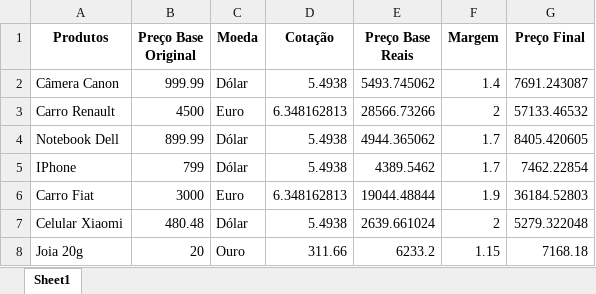
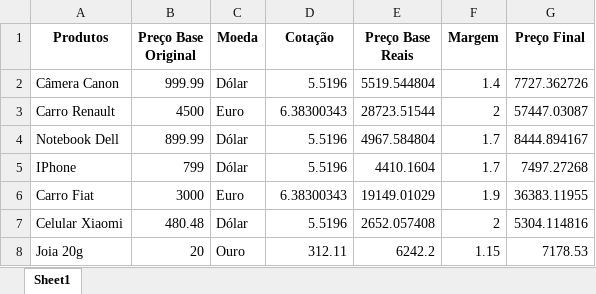
Before and after one commit to EduardoMdR/Aprendendo-Python, an Excel workbook: Automação Web/Produtos Atualizados.xlsx, sheet Sheet1, drawn as a sheet; values as stored, in another font and other column widths than the file's, no borders; the diff names each change by its address in the sheet, - before the commit and + after, or states it on an @@ line.

```diff
--- a/Automação Web/Produtos Atualizados.xlsx (sheet Sheet1)
+++ b/Automação Web/Produtos Atualizados.xlsx (sheet Sheet1)
-D2 (Cotação): 5.4938
+D2 (Cotação): 5.5196
-E2 (Preço Base Reais): 5493.745062
+E2 (Preço Base Reais): 5519.544804
-G2 (Preço Final): 7691.243087
+G2 (Preço Final): 7727.362726
-D3 (Cotação): 6.348162813
+D3 (Cotação): 6.38300343
-E3 (Preço Base Reais): 28566.73266
+E3 (Preço Base Reais): 28723.51544
-G3 (Preço Final): 57133.46532
+G3 (Preço Final): 57447.03087
-D4:D5 (Cotação): 5.4938
+D4:D5 (Cotação): 5.5196
-E4 (Preço Base Reais): 4944.365062
+E4 (Preço Base Reais): 4967.584804
-G4 (Preço Final): 8405.420605
+G4 (Preço Final): 8444.894167
-E5 (Preço Base Reais): 4389.5462
+E5 (Preço Base Reais): 4410.1604
-G5 (Preço Final): 7462.22854
+G5 (Preço Final): 7497.27268
-D6 (Cotação): 6.348162813
+D6 (Cotação): 6.38300343
-E6 (Preço Base Reais): 19044.48844
+E6 (Preço Base Reais): 19149.01029
-G6 (Preço Final): 36184.52803
+G6 (Preço Final): 36383.11955
-D7 (Cotação): 5.4938
+D7 (Cotação): 5.5196
-E7 (Preço Base Reais): 2639.661024
+E7 (Preço Base Reais): 2652.057408
-G7 (Preço Final): 5279.322048
+G7 (Preço Final): 5304.114816
-D8 (Cotação): 311.66
+D8 (Cotação): 312.11
-E8 (Preço Base Reais): 6233.2
+E8 (Preço Base Reais): 6242.2
-G8 (Preço Final): 7168.18
+G8 (Preço Final): 7178.53
```
Also changed, not shown: 1 other file.
